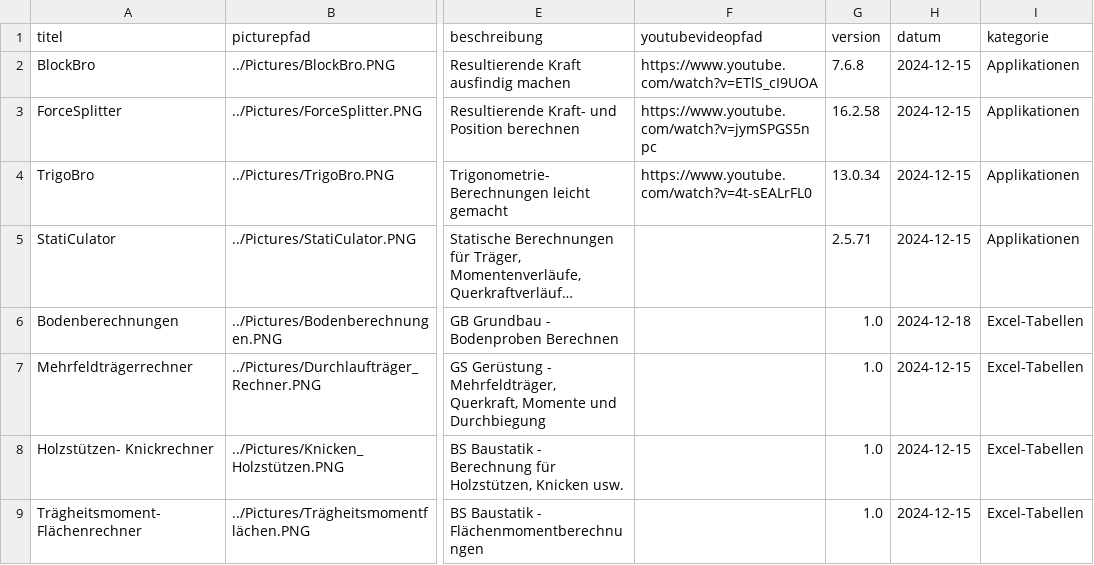
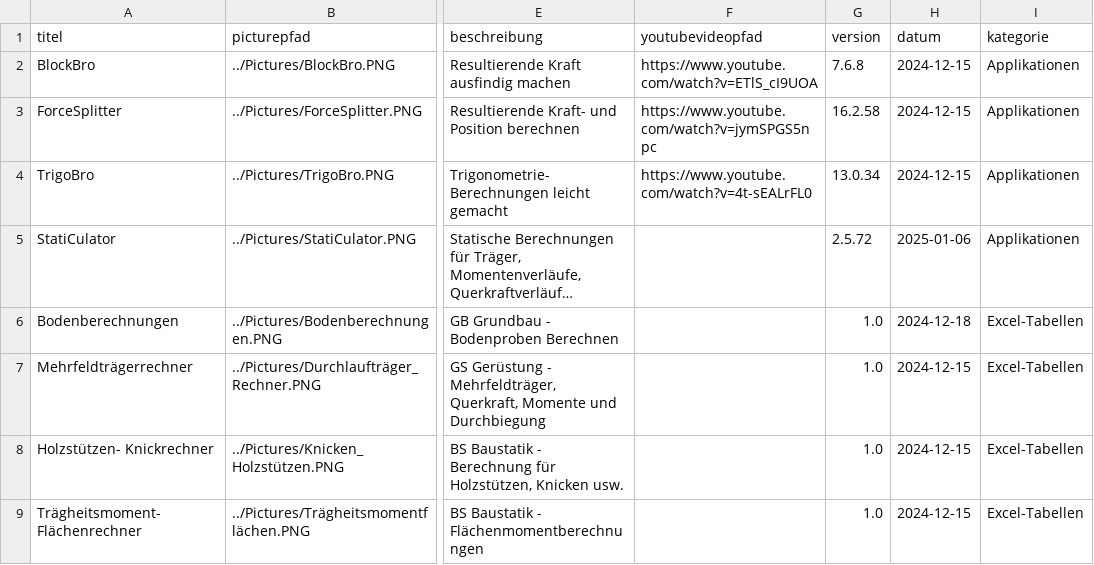
Before and after one commit to Oroxzy/oroxzy.github.io, a CSV file: downloads.csv, drawn as a sheet; only a part is shown, gaps mark what is left out; long unchanged cells end in …; the diff names each change by its address in the sheet, - before the commit and + after, or states it on an @@ line.

```diff
--- a/downloads.csv
+++ b/downloads.csv
-G5 (version): 2.5.71
+G5 (version): 2.5.72
-H5 (datum): 2024-12-15
+H5 (datum): 2025-01-06
```
Also changed, not shown: 3 other files.
